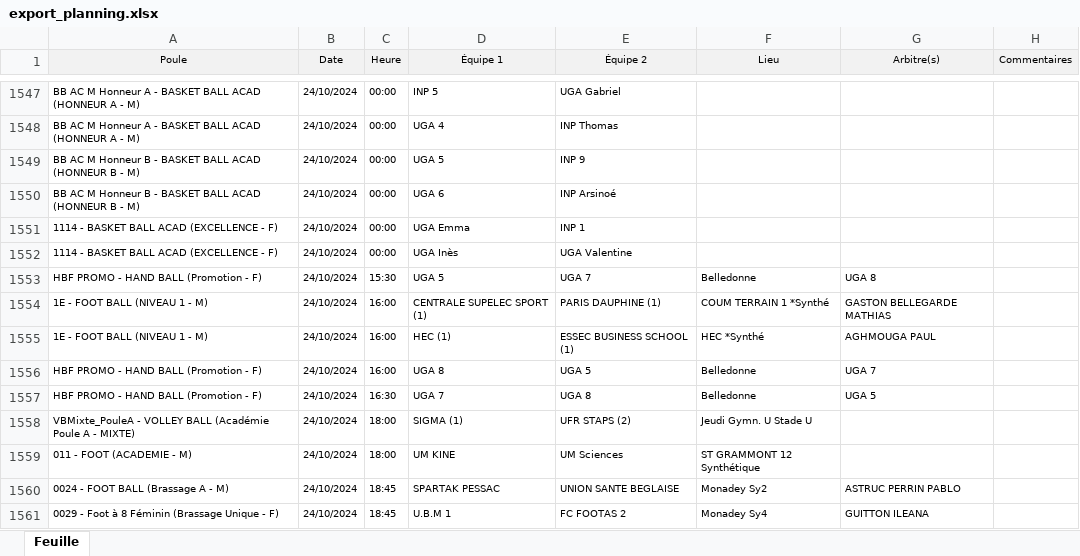
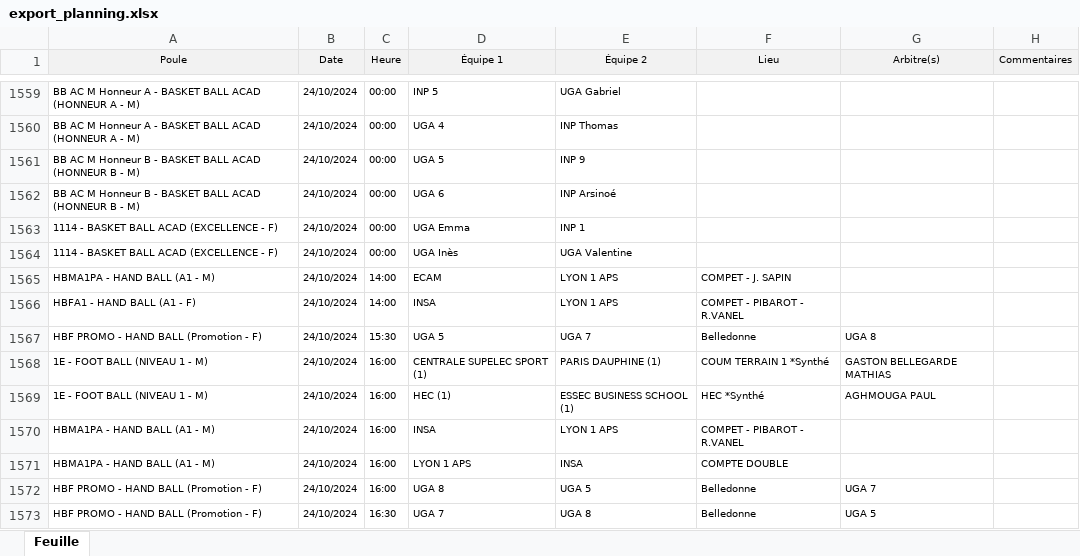
Before and after one commit to lucien-dub/BDD, an Excel workbook: export_planning.xlsx, sheet Feuille, drawn as a sheet; only a part is shown, gaps mark what is left out; the shorter side is filled out with more unchanged rows; values as stored, in another font and other column widths than the file's, no borders; the diff covers the shown part only; the diff names each change by its address in the sheet, - before the commit and + after, or states it on an @@ line.

```diff
--- a/export_planning.xlsx (sheet Feuille)
+++ b/export_planning.xlsx (sheet Feuille)
+row 1565: HBMA1PA - HAND BALL (A1 - M) | 24/10/2024 | 14:00 | ECAM | LYON 1 APS | COMPET - J. SAPIN
+row 1566: HBFA1 - HAND BALL (A1 - F) | 24/10/2024 | 14:00 | INSA | LYON 1 APS | COMPET - PIBAROT - R.VANEL
+row 1570: HBMA1PA - HAND BALL (A1 - M) | 24/10/2024 | 16:00 | INSA | LYON 1 APS | COMPET - PIBAROT - R.VANEL
+row 1571: HBMA1PA - HAND BALL (A1 - M) | 24/10/2024 | 16:00 | LYON 1 APS | INSA | COMPTE DOUBLE
```
Also changed, not shown: 180 added rows, 30 removed rows, 9 moved rows and 30 edited cells elsewhere in this sheet, 1 other file.
